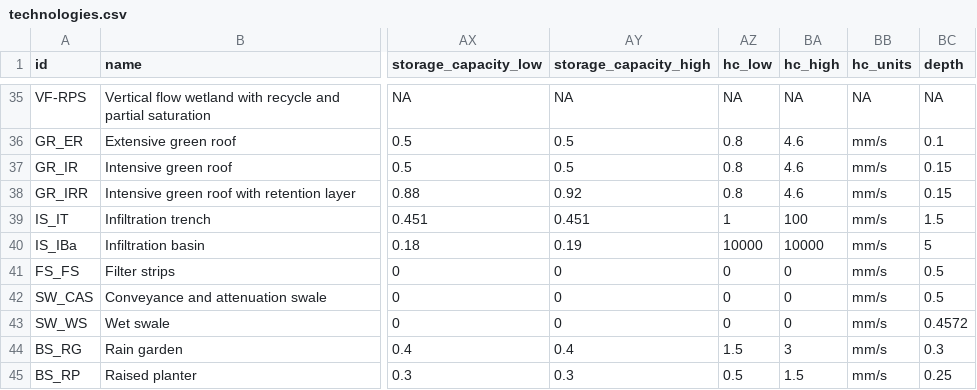
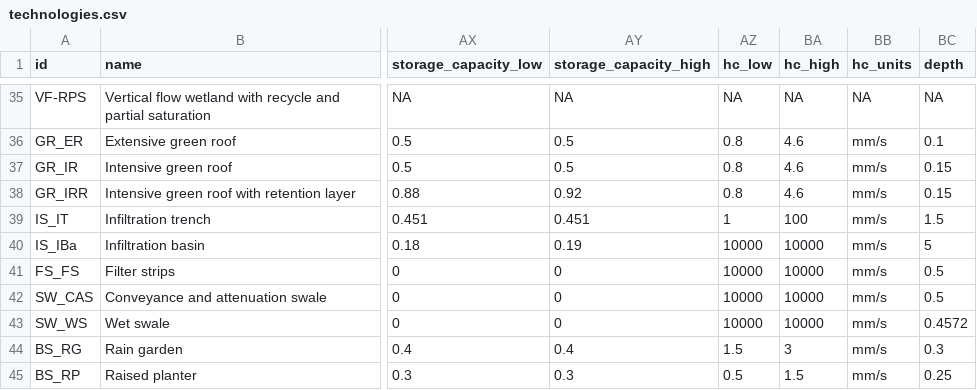
Before and after one commit to icra/nat4wat-api, a CSV file: public/technologies.csv, drawn as a sheet; only a part is shown, gaps mark what is left out; the diff names each change by its address in the sheet, - before the commit and + after, or states it on an @@ line.

```diff
--- a/public/technologies.csv
+++ b/public/technologies.csv
-AZ41:AZ43 (hc_low): 0
+AZ41:AZ43 (hc_low): 10000
-BA41:BA43 (hc_high): 0
+BA41:BA43 (hc_high): 10000
```
Also changed, not shown: 3 other files.
